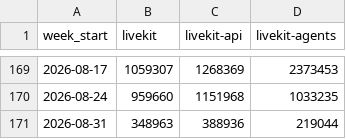
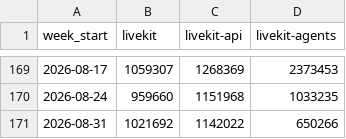
Before and after one commit to zheminlin266/Agora_API_Research, a CSV file: public/data/dev-npm-downloads/Data/livekit_pypi_weekly_downloads.csv, drawn as a sheet; only a part is shown, gaps mark what is left out.

Commit message:
data: refresh developer package downloads through 2026-08-24 (#29)
Co-authored-by: zheminlin266 <zheminlin266@users.noreply.github.com>

```diff
--- a/public/data/dev-npm-downloads/Data/livekit_pypi_weekly_downloads.csv
+++ b/public/data/dev-npm-downloads/Data/livekit_pypi_weekly_downloads.csv
@@ -170,2 +170,2 @@ week_start,livekit,livekit-api,livekit-agents
 2026-08-24,959660,1151968,1033235
-2026-08-31,348963,388936,219044
+2026-08-31,1021692,1142022,650266
```
Also changed, not shown: public/data/dev-npm-downloads/Data/agora_npm_weekly_downloads.csv, public/data/dev-npm-downloads/Data/agora_pypi_weekly_downloads.csv, 9 other files.
